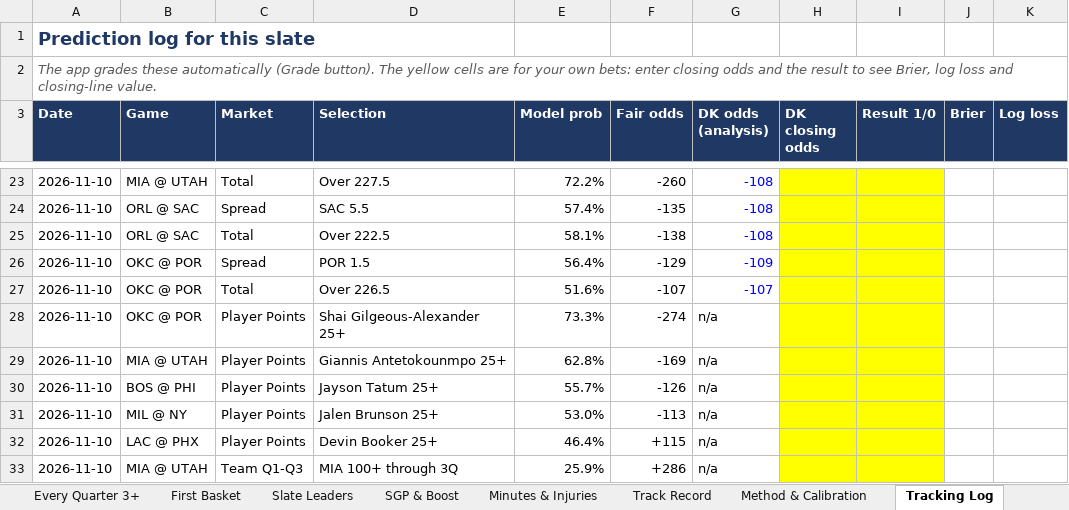
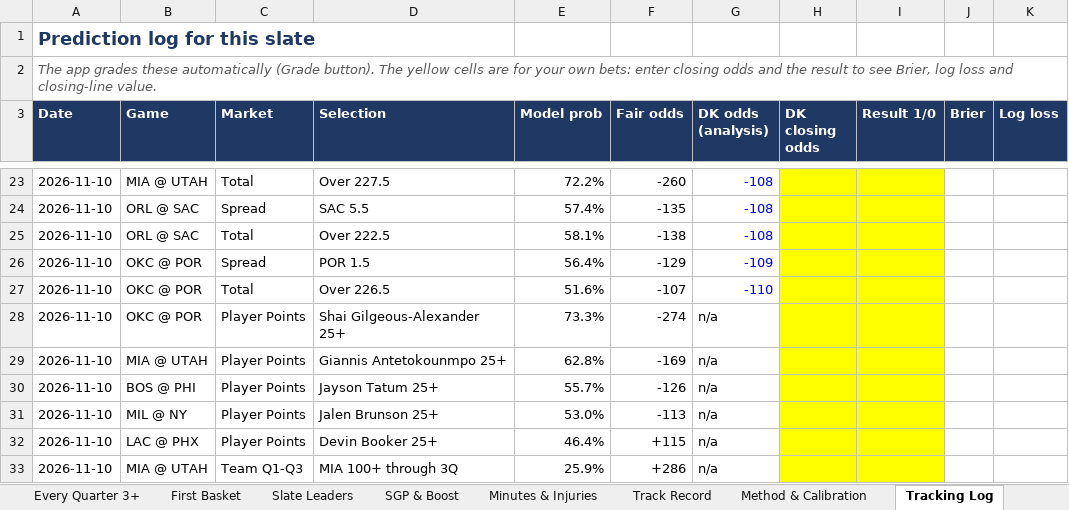
Before and after one commit to HeyShawtty/nba-quant-desk, an Excel workbook: reports/NBA_Quant_Report_2026-11-10.xlsx, sheet Tracking Log, drawn as a sheet; only a part is shown, gaps mark what is left out; values as stored, in another font and other column widths than the file's, no borders; the diff names each change by its address in the sheet, - before the commit and + after, or states it on an @@ line.

```diff
--- a/reports/NBA_Quant_Report_2026-11-10.xlsx (sheet Tracking Log)
+++ b/reports/NBA_Quant_Report_2026-11-10.xlsx (sheet Tracking Log)
-G27 (DK odds (analysis)): -107
+G27 (DK odds (analysis)): -110
```
Also changed, not shown: sheet Moneyline, sheet Summary, sheet Game Model, reports/Data_Bank_2026-27.xlsx, 7 other files.
